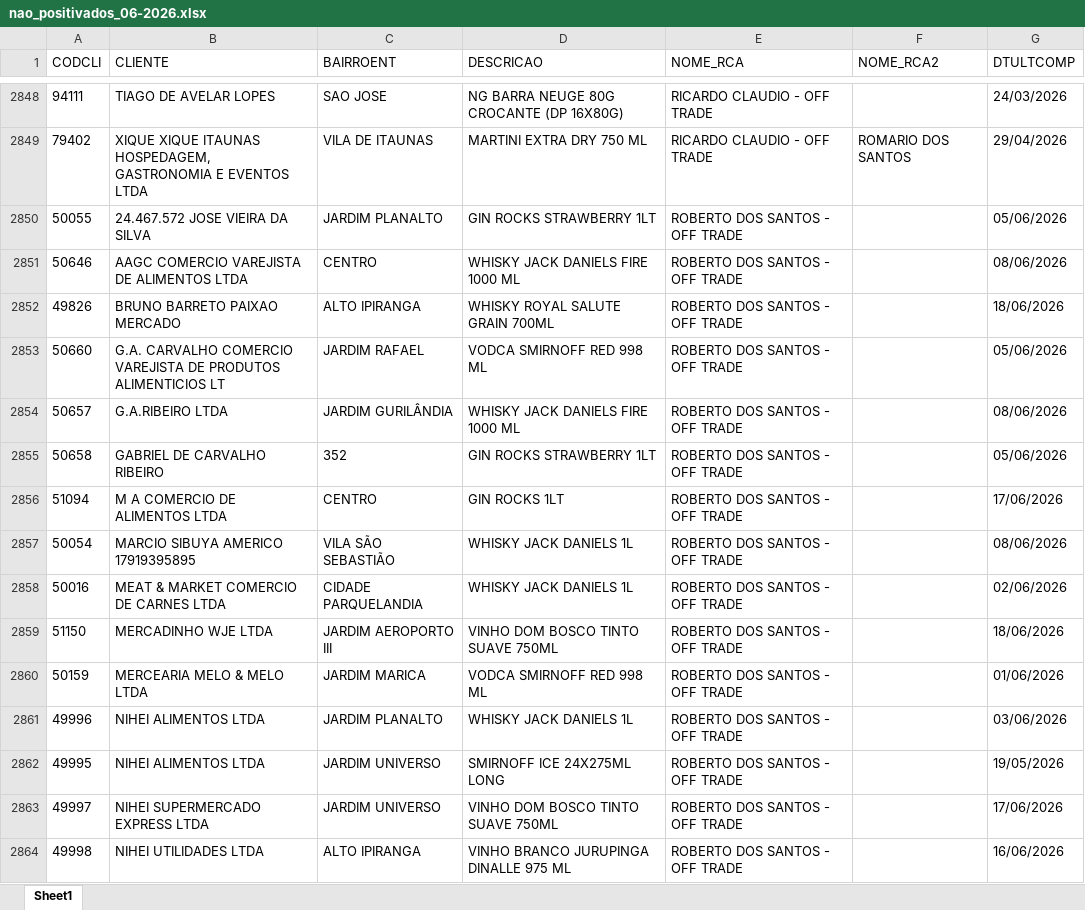
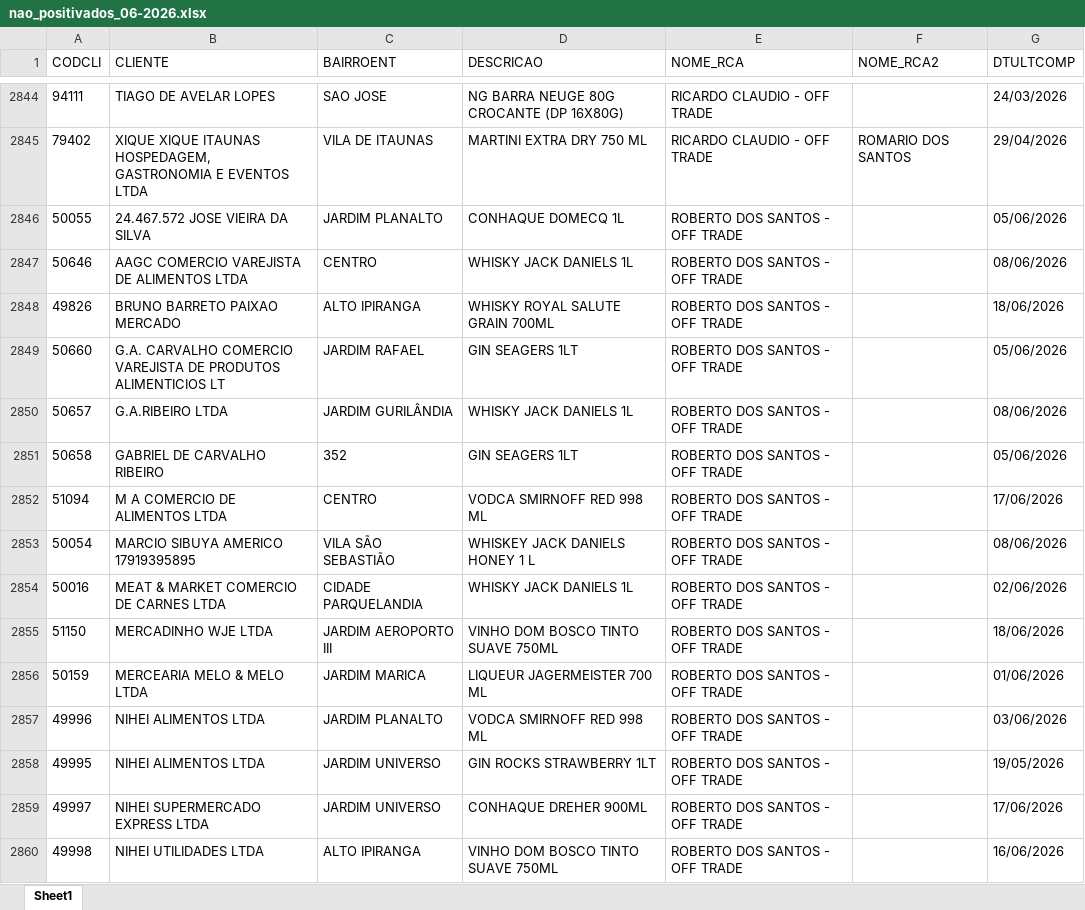
Before and after one commit to leonardocampos-cmd/offtrade, an Excel workbook: nao_positivados_06-2026.xlsx, sheet Sheet1, drawn as a sheet; only a part is shown, gaps mark what is left out; values as stored, in another font and other column widths than the file's, no borders; addresses are those after the commit; the diff covers the shown part only; the diff names each change by its address in the sheet, - before the commit and + after, or states it on an @@ line.

```diff
--- a/nao_positivados_06-2026.xlsx (sheet Sheet1)
+++ b/nao_positivados_06-2026.xlsx (sheet Sheet1)
-D2846 (DESCRICAO): GIN ROCKS STRAWBERRY 1LT
+D2846 (DESCRICAO): CONHAQUE DOMECQ 1L
-D2847 (DESCRICAO): WHISKY JACK DANIELS FIRE 1000 ML
+D2847 (DESCRICAO): WHISKY JACK DANIELS 1L
-D2849 (DESCRICAO): VODCA SMIRNOFF RED 998 ML
+D2849 (DESCRICAO): GIN SEAGERS 1LT
-D2850 (DESCRICAO): WHISKY JACK DANIELS FIRE 1000 ML
+D2850 (DESCRICAO): WHISKY JACK DANIELS 1L
-D2851 (DESCRICAO): GIN ROCKS STRAWBERRY 1LT
+D2851 (DESCRICAO): GIN SEAGERS 1LT
-D2852 (DESCRICAO): GIN ROCKS 1LT
+D2852 (DESCRICAO): VODCA SMIRNOFF RED 998 ML
-D2853 (DESCRICAO): WHISKY JACK DANIELS 1L
+D2853 (DESCRICAO): WHISKEY JACK DANIELS HONEY 1 L
-D2856 (DESCRICAO): VODCA SMIRNOFF RED 998 ML
+D2856 (DESCRICAO): LIQUEUR JAGERMEISTER 700 ML
-D2857 (DESCRICAO): WHISKY JACK DANIELS 1L
+D2857 (DESCRICAO): VODCA SMIRNOFF RED 998 ML
-D2858 (DESCRICAO): SMIRNOFF ICE 24X275ML LONG
+D2858 (DESCRICAO): GIN ROCKS STRAWBERRY 1LT
-D2859 (DESCRICAO): VINHO DOM BOSCO TINTO SUAVE 750ML
+D2859 (DESCRICAO): CONHAQUE DREHER 900ML
-D2860 (DESCRICAO): VINHO BRANCO JURUPINGA DINALLE 975 ML
+D2860 (DESCRICAO): VINHO DOM BOSCO TINTO SUAVE 750ML
```
Also changed, not shown: 39 added rows, 42 removed rows, 7 moved rows and 344 edited cells elsewhere in this sheet, 2 other files.
